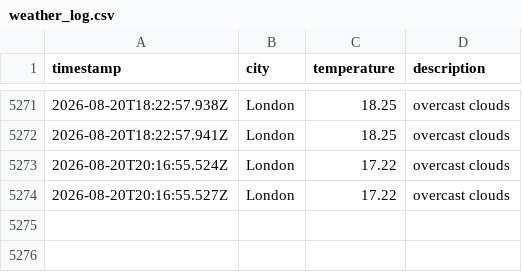
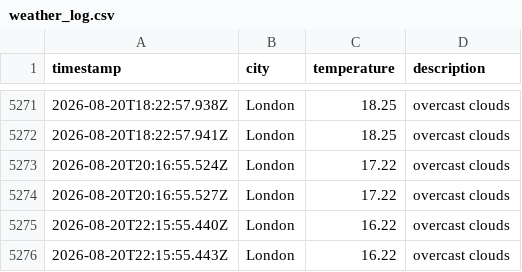
Before and after one commit to matthewthomas1999/DataOps-weather-js, a CSV file: data/weather_log.csv, drawn as a sheet; only a part is shown, gaps mark what is left out; the diff names each change by its address in the sheet, - before the commit and + after, or states it on an @@ line.

```diff
--- a/data/weather_log.csv
+++ b/data/weather_log.csv
+row 5275: 2026-08-20T22:15:55.440Z | London | 16.22 | overcast clouds
+row 5276: 2026-08-20T22:15:55.443Z | London | 16.22 | overcast clouds
```
Also changed, not shown: 1 other file.
